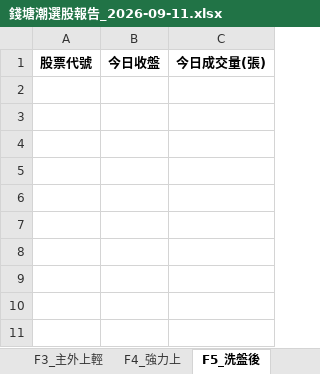
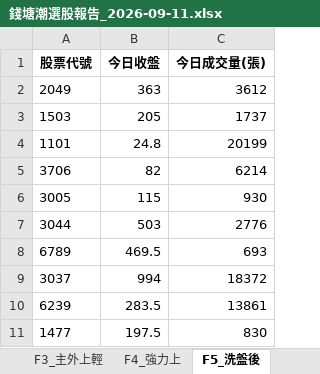
Before and after one commit to Shang0224/tw-stock-auto-scan, an Excel workbook: 錢塘潮選股報告_2026-09-11.xlsx, sheet F5_洗盤後, drawn as a sheet; values as stored, in another font and other column widths than the file's, no borders; the diff names each change by its address in the sheet, - before the commit and + after, or states it on an @@ line.

```diff
--- a/錢塘潮選股報告_2026-09-11.xlsx (sheet F5_洗盤後)
+++ b/錢塘潮選股報告_2026-09-11.xlsx (sheet F5_洗盤後)
+row 2: 2049 | 363 | 3612
+row 3: 1503 | 205 | 1737
+row 4: 1101 | 24.8 | 20199
+row 5: 3706 | 82 | 6214
+row 6: 3005 | 115 | 930
+row 7: 3044 | 503 | 2776
+row 8: 6789 | 469.5 | 693
+row 9: 3037 | 994 | 18372
+row 10: 6239 | 283.5 | 13861
+row 11: 1477 | 197.5 | 830
```
Also changed, not shown: sheet 🎯 綜合強勢股儀表板, sheet F3_主外上輕, sheet F2_一朵花, sheet F1_主力大買, sheet F7_筆張現形, sheet F4_強力上.
